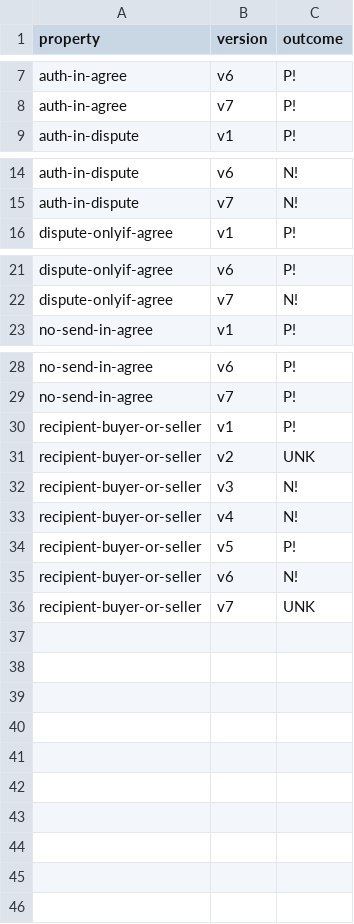
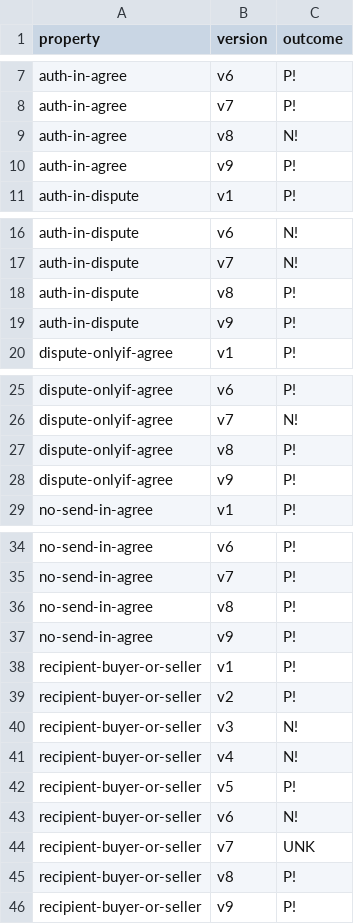
Before and after one commit to Eic17H/contracts-verification-benchmark, a CSV file: contracts/escrow/solcmc-eld.csv, drawn as a sheet; only a part is shown, gaps mark what is left out.

```diff
--- a/contracts/escrow/solcmc-eld.csv
+++ b/contracts/escrow/solcmc-eld.csv
@@ -8,2 +8,4 @@ auth-in-agree,v6,P!
 auth-in-agree,v7,P!
+auth-in-agree,v8,N!
+auth-in-agree,v9,P!
 auth-in-dispute,v1,P!
@@ -15,2 +17,4 @@ auth-in-dispute,v6,N!
 auth-in-dispute,v7,N!
+auth-in-dispute,v8,P!
+auth-in-dispute,v9,P!
 dispute-onlyif-agree,v1,P!
@@ -22,2 +26,4 @@ dispute-onlyif-agree,v6,P!
 dispute-onlyif-agree,v7,N!
+dispute-onlyif-agree,v8,P!
+dispute-onlyif-agree,v9,P!
 no-send-in-agree,v1,P!
@@ -29,4 +35,6 @@ no-send-in-agree,v6,P!
 no-send-in-agree,v7,P!
+no-send-in-agree,v8,P!
+no-send-in-agree,v9,P!
 recipient-buyer-or-seller,v1,P!
-recipient-buyer-or-seller,v2,UNK
+recipient-buyer-or-seller,v2,P!
 recipient-buyer-or-seller,v3,N!
@@ -36 +44,3 @@ recipient-buyer-or-seller,v6,N!
 recipient-buyer-or-seller,v7,UNK
+recipient-buyer-or-seller,v8,P!
+recipient-buyer-or-seller,v9,P!
```
Also changed, not shown: contracts/escrow/ground-truth.csv, contracts/escrow/solcmc-z3.csv, 2 other files.
